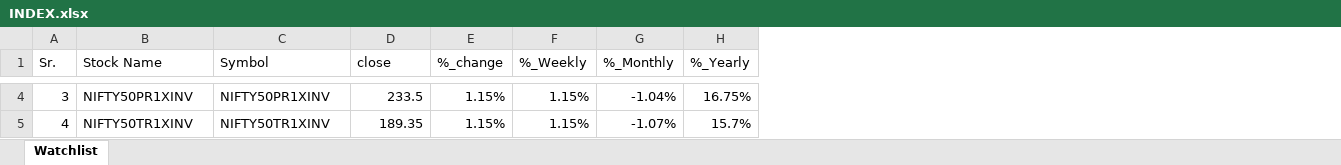
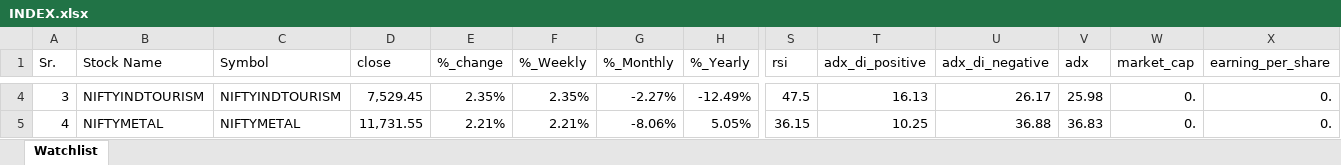
Before and after one commit to mohilsanghavi/mcxfile, an Excel workbook: INDEX.xlsx, sheet Watchlist, drawn as a sheet; only a part is shown, gaps mark what is left out; values as stored, in another font and other column widths than the file's, no borders; the diff covers the shown part only; the diff names each change by its address in the sheet, - before the commit and + after, or states it on an @@ line.

```diff
--- a/INDEX.xlsx (sheet Watchlist)
+++ b/INDEX.xlsx (sheet Watchlist)
+column S (rsi), rows 4-5: 47.5 | 36.15
+column T (adx_di_positive), rows 4-5: 16.13 | 10.25
+column U (adx_di_negative), rows 4-5: 26.17 | 36.88
+column V (adx), rows 4-5: 25.98 | 36.83
+column W (market_cap), rows 4-5: 0. | 0.
+column X (earning_per_share), rows 4-5: 0. | 0.
-B4 (Stock Name): NIFTY50PR1XINV
+B4 (Stock Name): NIFTYINDTOURISM
-C4 (Symbol): NIFTY50PR1XINV
+C4 (Symbol): NIFTYINDTOURISM
-D4 (close): 233.5
+D4 (close): 7,529.45
-E4 (%_change): 1.15%
+E4 (%_change): 2.35%
-F4 (%_Weekly): 1.15%
+F4 (%_Weekly): 2.35%
-G4 (%_Monthly): -1.04%
+G4 (%_Monthly): -2.27%
-H4 (%_Yearly): 16.75%
+H4 (%_Yearly): -12.49%
-B5 (Stock Name): NIFTY50TR1XINV
+B5 (Stock Name): NIFTYMETAL
-C5 (Symbol): NIFTY50TR1XINV
+C5 (Symbol): NIFTYMETAL
-D5 (close): 189.35
+D5 (close): 11,731.55
-E5 (%_change): 1.15%
+E5 (%_change): 2.21%
-F5 (%_Weekly): 1.15%
+F5 (%_Weekly): 2.21%
-G5 (%_Monthly): -1.07%
+G5 (%_Monthly): -8.06%
-H5 (%_Yearly): 15.7%
+H5 (%_Yearly): 5.05%
```
Also changed, not shown: 1410 edited cells elsewhere in this sheet.
